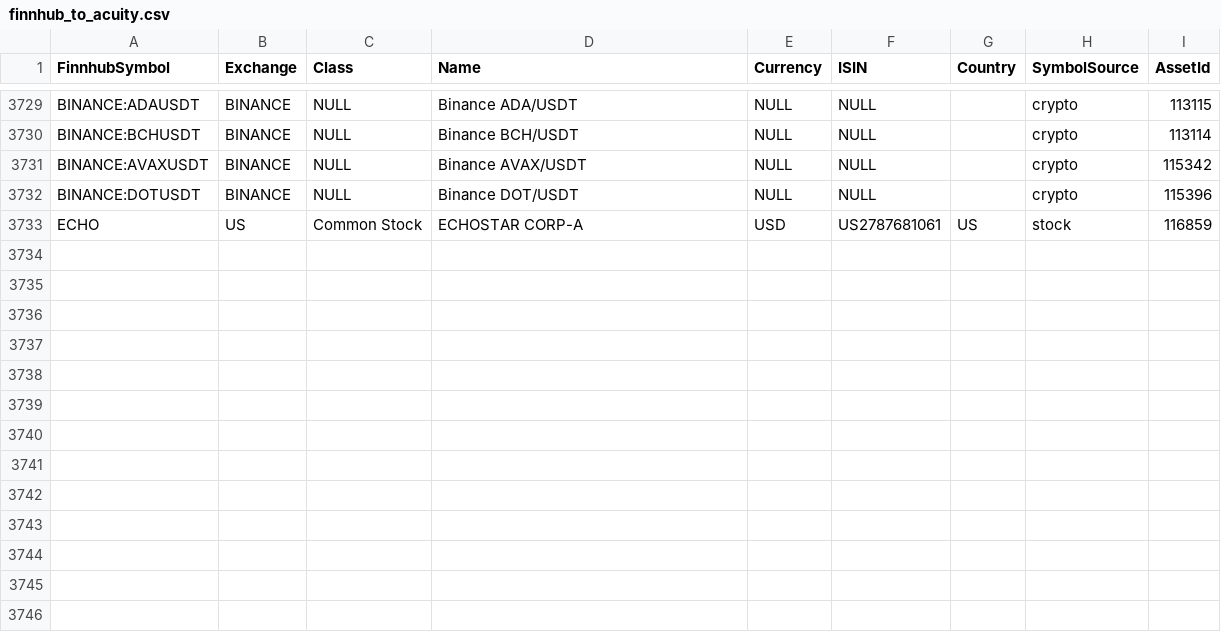
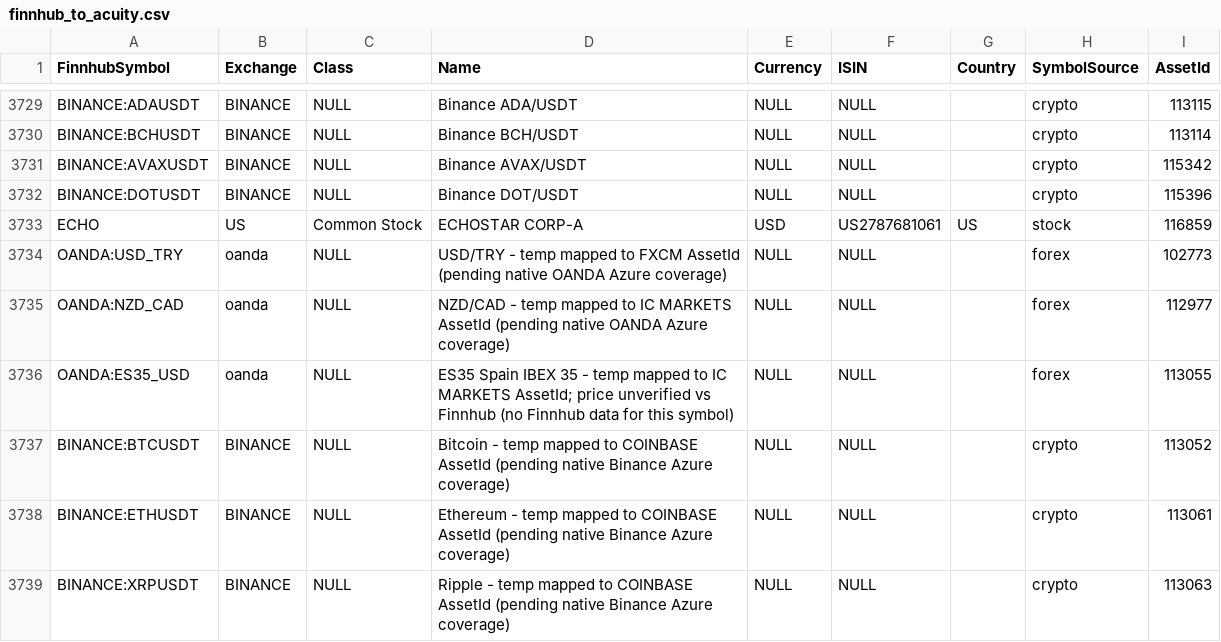
Before and after one commit to joeneighbour-stack/apip-platform, a CSV file: intelligence-engine/finnhub_to_acuity.csv, drawn as a sheet; only a part is shown, gaps mark what is left out.

```diff
--- a/intelligence-engine/finnhub_to_acuity.csv
+++ b/intelligence-engine/finnhub_to_acuity.csv
@@ -3733 +3733,7 @@ BINANCE:DOTUSDT,BINANCE,NULL,Binance DOT/USDT,NULL,NULL,,crypto,115396
 ECHO,US,Common Stock,ECHOSTAR CORP-A,USD,US2787681061,US,stock,116859
+OANDA:USD_TRY,oanda,NULL,USD/TRY - temp mapped to FXCM AssetId (pending native OANDA Azure coverage),NULL,NULL,,forex,102773
+OANDA:NZD_CAD,oanda,NULL,NZD/CAD - temp mapped to IC MARKETS AssetId (pending native OANDA Azure coverage),NULL,NULL,,forex,112977
+OANDA:ES35_USD,oanda,NULL,ES35 Spain IBEX 35 - temp mapped to IC MARKETS AssetId; price unverified vs Finnhub (no Finnhub data for this symbol),NULL,NULL,,forex,113055
+BINANCE:BTCUSDT,BINANCE,NULL,Bitcoin - temp mapped to COINBASE AssetId (pending native Binance Azure coverage),NULL,NULL,,crypto,113052
+BINANCE:ETHUSDT,BINANCE,NULL,Ethereum - temp mapped to COINBASE AssetId (pending native Binance Azure coverage),NULL,NULL,,crypto,113061
+BINANCE:XRPUSDT,BINANCE,NULL,Ripple - temp mapped to COINBASE AssetId (pending native Binance Azure coverage),NULL,NULL,,crypto,113063
```
Also changed, not shown: 2 other files.
